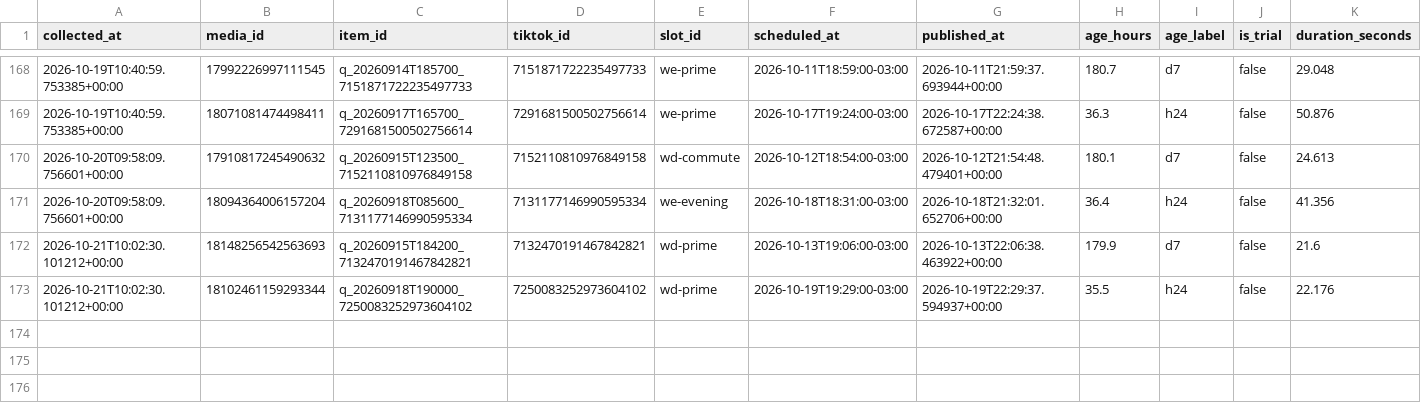
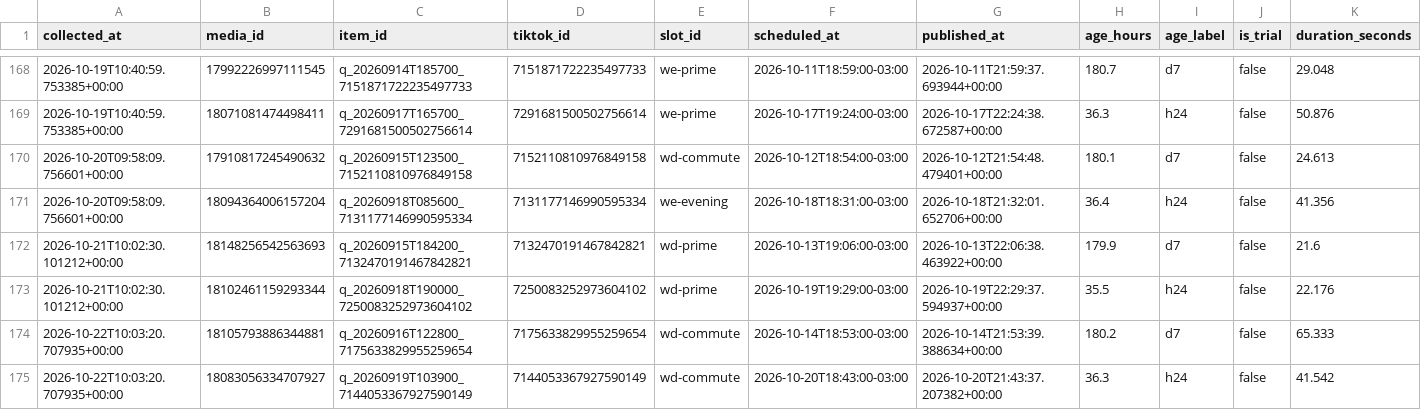
Before and after one commit to lafferreira91/tiktok_insta_lukasmax, a CSV file: data/insights.csv, drawn as a sheet; only a part is shown, gaps mark what is left out; rows hold the shown columns only; the diff names each change by its address in the sheet, - before the commit and + after, or states it on an @@ line.

Commit message:
Metricas coletadas no run 39760161966

```diff
--- a/data/insights.csv
+++ b/data/insights.csv
+row 174: 2026-10-22T10:03:20.707935+00:00 | 18105793886344881 | q_20260916T122800_7175633829955259654 | 7175633829955259654 | wd-commute | 2026-10-14T18:53:00-03:00 | 2026-10-14T21:53:39.388634+00:00 | 180.2 | d7 | false | 65.333
+row 175: 2026-10-22T10:03:20.707935+00:00 | 18083056334707927 | q_20260919T103900_7144053367927590149 | 7144053367927590149 | wd-commute | 2026-10-20T18:43:00-03:00 | 2026-10-20T21:43:37.207382+00:00 | 36.3 | h24 | false | 41.542
```
